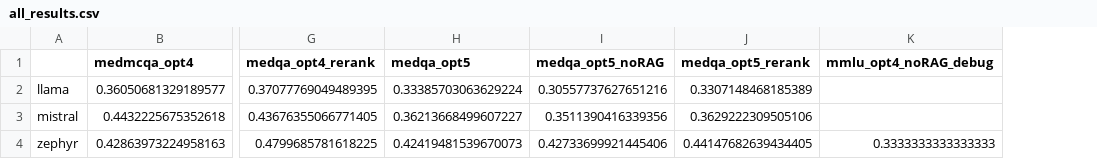
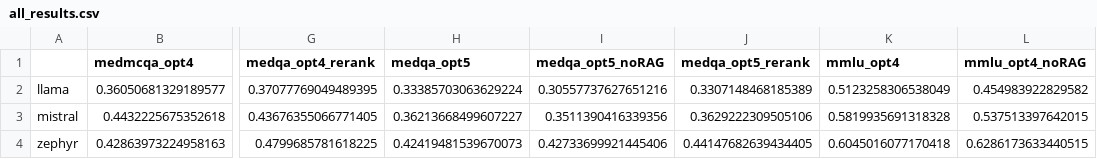
Before and after one commit to AndreaZecca/PubMed-with-RAG, a CSV file: results/all_results.csv, drawn as a sheet; only a part is shown, gaps mark what is left out; removed rows and columns are numbered as before the commit, all else as after; the diff names each change by its address in the sheet, - before the commit and + after, or states it on an @@ line.

Commit message:
First results on mmlu

```diff
--- a/results/all_results.csv
+++ b/results/all_results.csv
-column K (mmlu_opt4_noRAG_debug), row 4: 0.3333333333333333
+column K (mmlu_opt4), rows 2-4: 0.5123258306538049 | 0.5819935691318328 | 0.6045016077170418
+column L (mmlu_opt4_noRAG), rows 2-4: 0.454983922829582 | 0.537513397642015 | 0.6286173633440515
```
Also changed, not shown: 12 other files.
